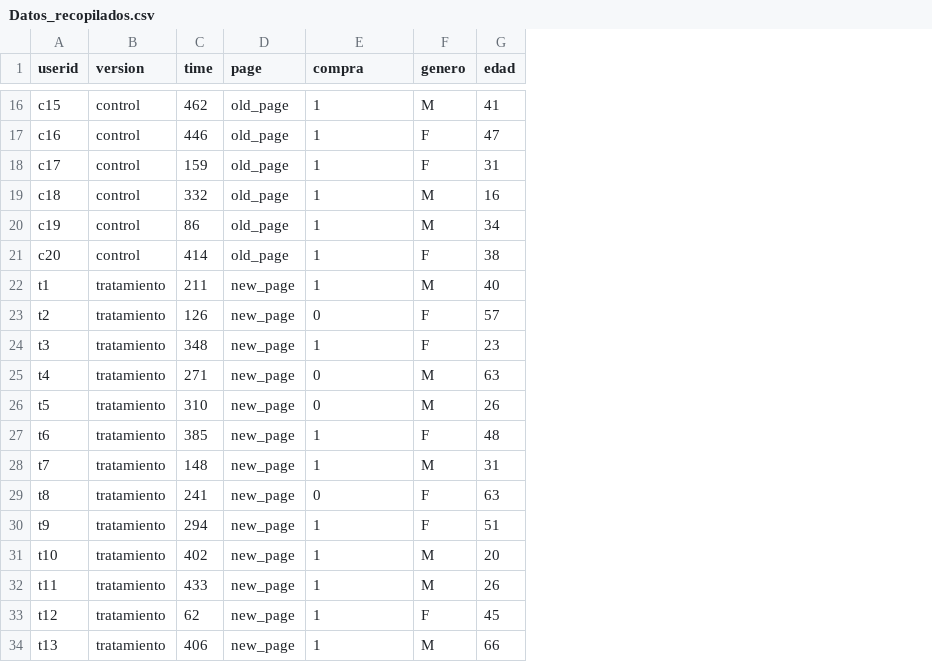
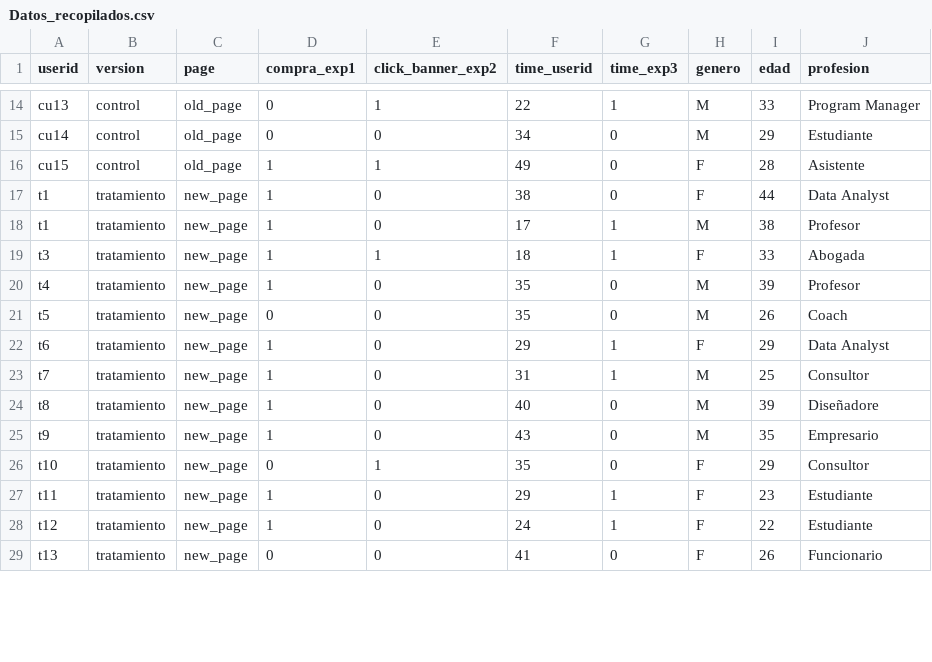
Before and after one commit to maugc1/5_Proyecto, a CSV file: data/Datos_recopilados.csv, drawn as a sheet; only a part is shown, gaps mark what is left out; removed rows and columns are numbered as before the commit, all else as after; the diff covers the shown part only; the diff names each change by its address in the sheet, - before the commit and + after, or states it on an @@ line.

```diff
--- a/data/Datos_recopilados.csv
+++ b/data/Datos_recopilados.csv
-column C (time), row 16: 462; row 19: 332; rows 21-22: 414 | 211; rows 24-34: 348 | 271 | 310 | 385 | 148 | 241 | 294 | 402 | 433 | 62 | 406
+column E (click_banner_exp2), rows 14-16: 1 | 0 | 1; rows 18-29: 0 | 1 | 0 | 0 | 0 | 0 | 0 | 0 | 1 | 0 | 0 | 0
+column F (time_userid), rows 14-16: 22 | 34 | 49; rows 18-29: 17 | 18 | 35 | 35 | 29 | 31 | 40 | 43 | 35 | 29 | 24 | 41
+column G (time_exp3), rows 14-16: 1 | 0 | 0; rows 18-29: 1 | 1 | 0 | 0 | 1 | 1 | 0 | 0 | 0 | 1 | 1 | 0
+column J (profesion), rows 14-16: Program Manager | Estudiante | Asistente; rows 18-29: Profesor | Abogada | Profesor | Coach | Data Analyst | Consultor | Diseñadore | Empresario | Consultor | Estudiante | Estudiante | Funcionario
-D1: compra
+D1: compra_exp1
-A14 (userid): c15
+A14 (userid): cu13
-D14 (compra_exp1): 1
+D14 (compra_exp1): 0
-I14 (edad): 41
+I14 (edad): 33
-row 17: c16 | control | 446 | old_page | 1 | F | 47
-row 18: c17 | control | 159 | old_page | 1 | F | 31
-A15 (userid): c18
+A15 (userid): cu14
-D15 (compra_exp1): 1
+D15 (compra_exp1): 0
-I15 (edad): 16
+I15 (edad): 29
-row 20: c19 | control | 86 | old_page | 1 | M | 34
-A16 (userid): c20
+A16 (userid): cu15
-I16 (edad): 38
+I16 (edad): 28
+row 17: t1 | tratamiento | new_page | 1 | 0 | 38 | 0 | F | 44 | Data Analyst
-I18 (edad): 40
+I18 (edad): 38
-row 23: t2 | tratamiento | 126 | new_page | 0 | F | 57
-I19 (edad): 23
+I19 (edad): 33
-D20 (compra_exp1): 0
+D20 (compra_exp1): 1
-I20 (edad): 63
+I20 (edad): 39
-I22 (edad): 48
+I22 (edad): 29
-I23 (edad): 31
+I23 (edad): 25
-D24 (compra_exp1): 0
+D24 (compra_exp1): 1
-H24:H25 (genero): F
+H24:H25 (genero): M
-I24 (edad): 63
+I24 (edad): 39
-I25 (edad): 51
+I25 (edad): 35
-D26 (compra_exp1): 1
+D26 (compra_exp1): 0
-H26:H27 (genero): M
+H26:H27 (genero): F
-I26 (edad): 20
+I26 (edad): 29
-I27 (edad): 26
+I27 (edad): 23
-I28 (edad): 45
+I28 (edad): 22
-D29 (compra_exp1): 1
+D29 (compra_exp1): 0
-H29 (genero): M
+H29 (genero): F
-I29 (edad): 66
+I29 (edad): 26
```
Also changed, not shown: 2 added rows, 9 removed rows and 25 edited cells elsewhere in this file, 3 other files.
